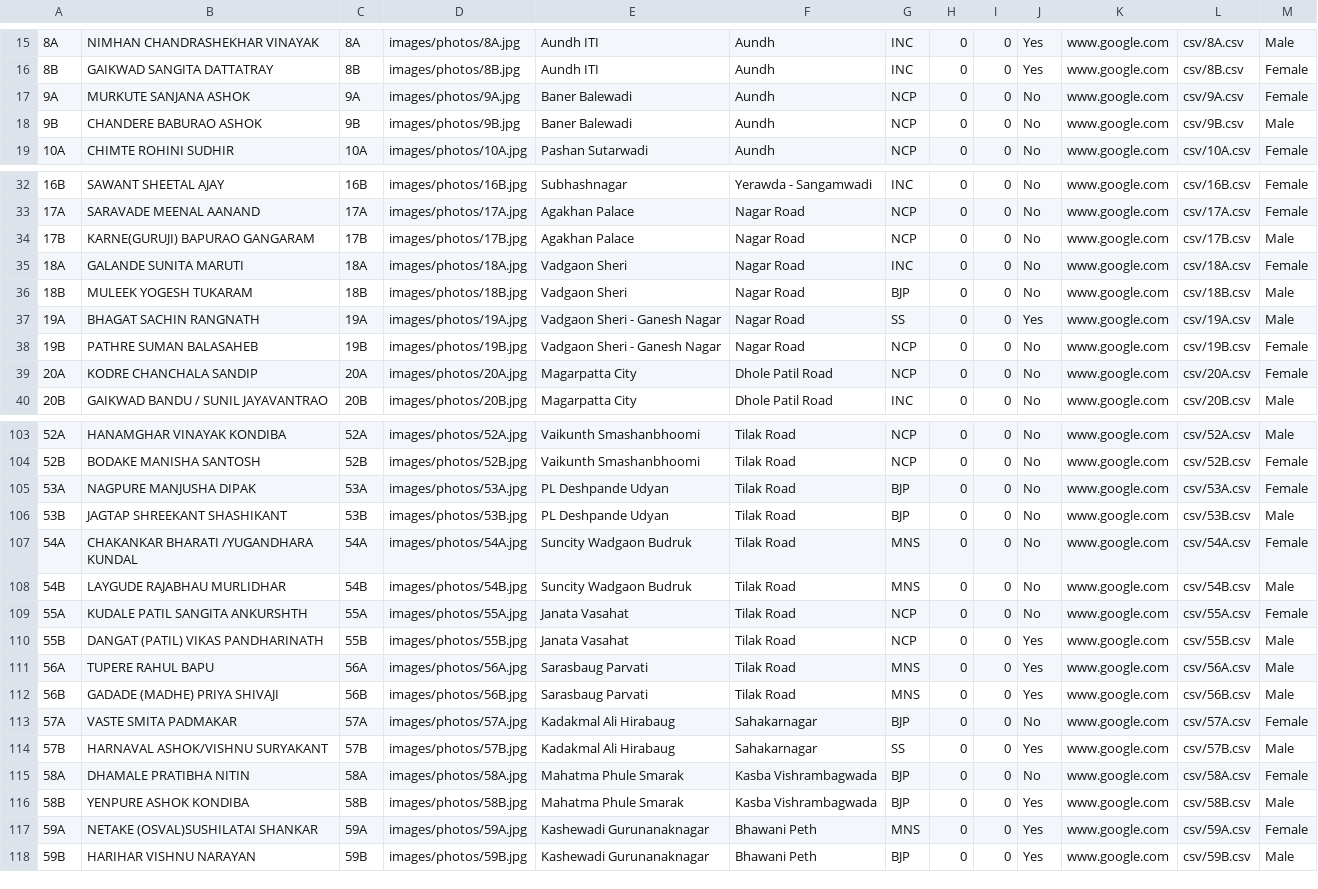
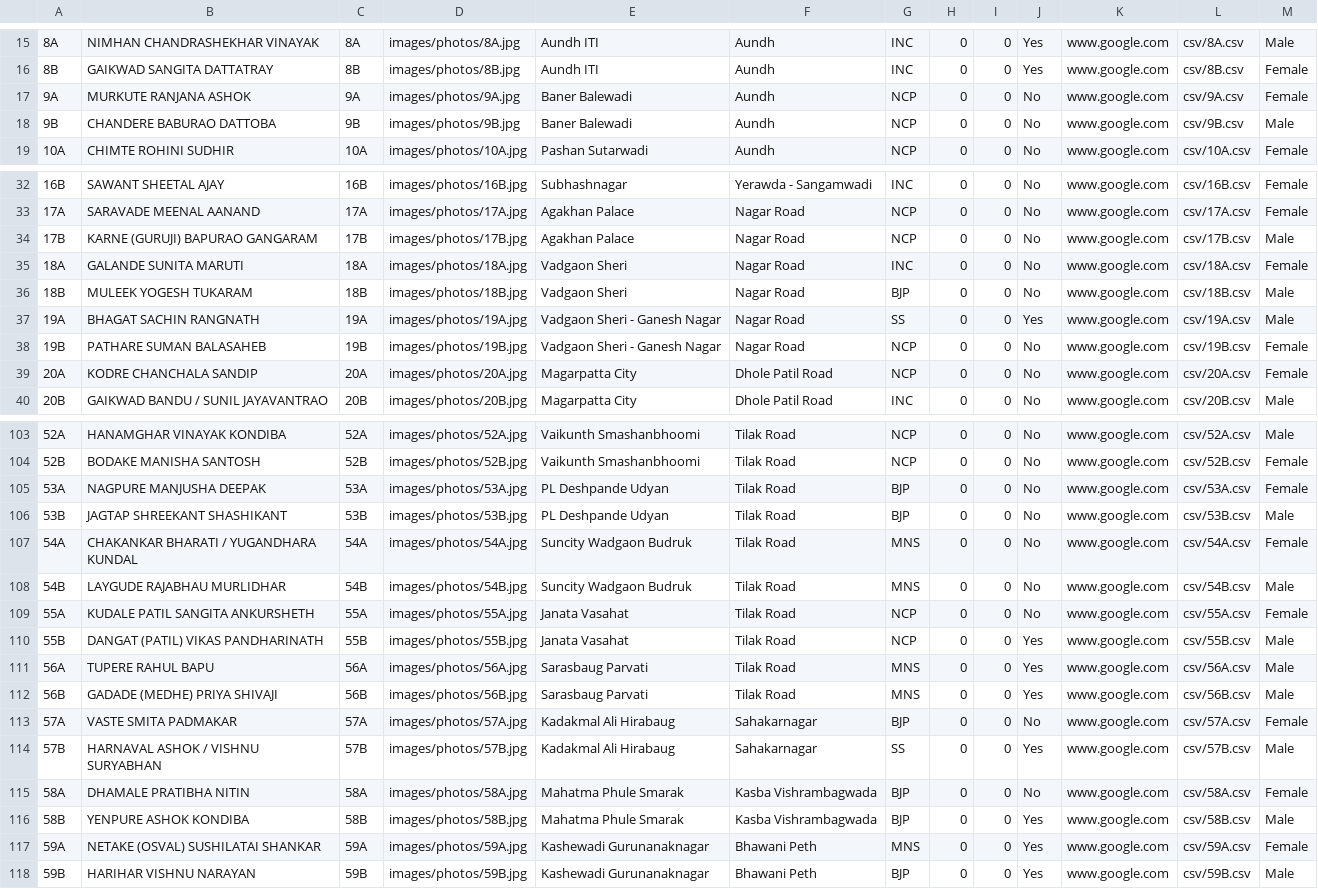
Before and after one commit to devadigayatish/nagarsevak_report_card, a CSV file: information/nagarsevak_info.csv, drawn as a sheet; only a part is shown, gaps mark what is left out; the diff covers the shown part only.

Commit message:
Corrected names of Nagarsevaks in nagarsevak_info.csv

```diff
--- a/information/nagarsevak_info.csv
+++ b/information/nagarsevak_info.csv
@@ -16,4 +16,4 @@
 8B,GAIKWAD SANGITA DATTATRAY,8B,images/photos/8B.jpg,Aundh ITI,Aundh,INC,0,0,Yes,www.google.com,csv/8B.csv,Female
-9A,MURKUTE SANJANA ASHOK,9A,images/photos/9A.jpg,Baner Balewadi,Aundh ,NCP,0,0,No,www.google.com,csv/9A.csv,Female
-9B,CHANDERE BABURAO ASHOK,9B,images/photos/9B.jpg,Baner Balewadi,Aundh ,NCP,0,0,No,www.google.com,csv/9B.csv,Male
+9A,MURKUTE RANJANA ASHOK,9A,images/photos/9A.jpg,Baner Balewadi,Aundh ,NCP,0,0,No,www.google.com,csv/9A.csv,Female
+9B,CHANDERE BABURAO DATTOBA,9B,images/photos/9B.jpg,Baner Balewadi,Aundh ,NCP,0,0,No,www.google.com,csv/9B.csv,Male
 10A,CHIMTE ROHINI SUDHIR,10A,images/photos/10A.jpg,Pashan Sutarwadi,Aundh ,NCP,0,0,No,www.google.com,csv/10A.csv,Female
@@ -33,3 +33,3 @@
 17A,SARAVADE MEENAL AANAND,17A,images/photos/17A.jpg,Agakhan Palace,Nagar Road ,NCP,0,0,No,www.google.com,csv/17A.csv,Female
-17B,KARNE(GURUJI) BAPURAO GANGARAM,17B,images/photos/17B.jpg,Agakhan Palace,Nagar Road ,NCP,0,0,No,www.google.com,csv/17B.csv,Male
+17B,KARNE (GURUJI) BAPURAO GANGARAM,17B,images/photos/17B.jpg,Agakhan Palace,Nagar Road ,NCP,0,0,No,www.google.com,csv/17B.csv,Male
 18A,GALANDE SUNITA MARUTI,18A,images/photos/18A.jpg,Vadgaon Sheri,Nagar Road ,INC,0,0,No,www.google.com,csv/18A.csv,Female
@@ -37,3 +37,3 @@
 19A,BHAGAT SACHIN RANGNATH,19A,images/photos/19A.jpg,Vadgaon Sheri - Ganesh Nagar,Nagar Road ,SS,0,0,Yes,www.google.com,csv/19A.csv,Male
-19B,PATHRE SUMAN BALASAHEB,19B,images/photos/19B.jpg,Vadgaon Sheri - Ganesh Nagar,Nagar Road ,NCP,0,0,No,www.google.com,csv/19B.csv,Female
+19B,PATHARE SUMAN BALASAHEB,19B,images/photos/19B.jpg,Vadgaon Sheri - Ganesh Nagar,Nagar Road ,NCP,0,0,No,www.google.com,csv/19B.csv,Female
 20A,KODRE CHANCHALA SANDIP,20A,images/photos/20A.jpg,Magarpatta City,Dhole Patil Road ,NCP,0,0,No,www.google.com,csv/20A.csv,Female
@@ -104,15 +104,15 @@
 52B,BODAKE MANISHA SANTOSH,52B,images/photos/52B.jpg,Vaikunth Smashanbhoomi,Tilak Road,NCP,0,0,No,www.google.com,csv/52B.csv,Female
-53A,NAGPURE MANJUSHA DIPAK,53A,images/photos/53A.jpg,PL Deshpande Udyan,Tilak Road,BJP,0,0,No,www.google.com,csv/53A.csv,Female
+53A,NAGPURE MANJUSHA DEEPAK,53A,images/photos/53A.jpg,PL Deshpande Udyan,Tilak Road,BJP,0,0,No,www.google.com,csv/53A.csv,Female
 53B,JAGTAP SHREEKANT SHASHIKANT,53B,images/photos/53B.jpg,PL Deshpande Udyan,Tilak Road,BJP,0,0,No,www.google.com,csv/53B.csv,Male
-54A,CHAKANKAR BHARATI /YUGANDHARA KUNDAL,54A,images/photos/54A.jpg,Suncity Wadgaon Budruk,Tilak Road,MNS,0,0,No,www.google.com,csv/54A.csv,Female
+54A,CHAKANKAR BHARATI / YUGANDHARA KUNDAL,54A,images/photos/54A.jpg,Suncity Wadgaon Budruk,Tilak Road,MNS,0,0,No,www.google.com,csv/54A.csv,Female
 54B,LAYGUDE RAJABHAU MURLIDHAR,54B,images/photos/54B.jpg,Suncity Wadgaon Budruk,Tilak Road,MNS,0,0,No,www.google.com,csv/54B.csv,Male
-55A,KUDALE PATIL SANGITA ANKURSHTH,55A,images/photos/55A.jpg,Janata Vasahat,Tilak Road,NCP,0,0,No,www.google.com,csv/55A.csv,Female
+55A,KUDALE PATIL SANGITA ANKURSHETH,55A,images/photos/55A.jpg,Janata Vasahat,Tilak Road,NCP,0,0,No,www.google.com,csv/55A.csv,Female
 55B,DANGAT (PATIL) VIKAS PANDHARINATH,55B,images/photos/55B.jpg,Janata Vasahat,Tilak Road,NCP,0,0,Yes,www.google.com,csv/55B.csv,Male
 56A,TUPERE RAHUL BAPU,56A,images/photos/56A.jpg,Sarasbaug Parvati,Tilak Road,MNS,0,0,Yes,www.google.com,csv/56A.csv,Male
-56B,GADADE (MADHE) PRIYA SHIVAJI,56B,images/photos/56B.jpg,Sarasbaug Parvati,Tilak Road,MNS,0,0,Yes,www.google.com,csv/56B.csv,Male
+56B,GADADE (MEDHE) PRIYA SHIVAJI,56B,images/photos/56B.jpg,Sarasbaug Parvati,Tilak Road,MNS,0,0,Yes,www.google.com,csv/56B.csv,Male
 57A,VASTE SMITA PADMAKAR,57A,images/photos/57A.jpg,Kadakmal Ali Hirabaug,Sahakarnagar ,BJP,0,0,No,www.google.com,csv/57A.csv,Female
-57B,HARNAVAL ASHOK/VISHNU SURYAKANT,57B,images/photos/57B.jpg,Kadakmal Ali Hirabaug,Sahakarnagar ,SS,0,0,Yes,www.google.com,csv/57B.csv,Male
+57B,HARNAVAL ASHOK / VISHNU SURYABHAN,57B,images/photos/57B.jpg,Kadakmal Ali Hirabaug,Sahakarnagar ,SS,0,0,Yes,www.google.com,csv/57B.csv,Male
 58A,DHAMALE PRATIBHA NITIN,58A,images/photos/58A.jpg,Mahatma Phule Smarak,Kasba Vishrambagwada ,BJP,0,0,No,www.google.com,csv/58A.csv,Female
 58B,YENPURE ASHOK KONDIBA,58B,images/photos/58B.jpg,Mahatma Phule Smarak,Kasba Vishrambagwada ,BJP,0,0,Yes,www.google.com,csv/58B.csv,Male
-59A,NETAKE (OSVAL)SUSHILATAI SHANKAR,59A,images/photos/59A.jpg,Kashewadi Gurunanaknagar,Bhawani Peth,MNS,0,0,Yes,www.google.com,csv/59A.csv,Female
+59A,NETAKE (OSVAL) SUSHILATAI SHANKAR,59A,images/photos/59A.jpg,Kashewadi Gurunanaknagar,Bhawani Peth,MNS,0,0,Yes,www.google.com,csv/59A.csv,Female
 59B,HARIHAR VISHNU NARAYAN,59B,images/photos/59B.jpg,Kashewadi Gurunanaknagar,Bhawani Peth,BJP,0,0,Yes,www.google.com,csv/59B.csv,Male
```
Also changed, not shown: 11 edited cells elsewhere in this file.
